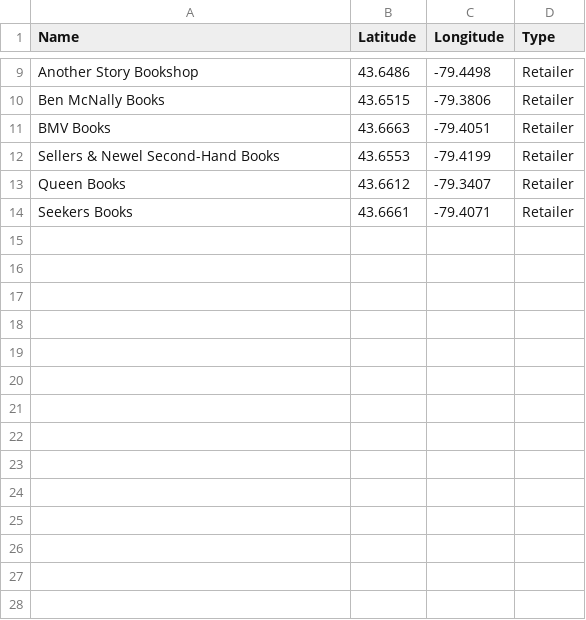
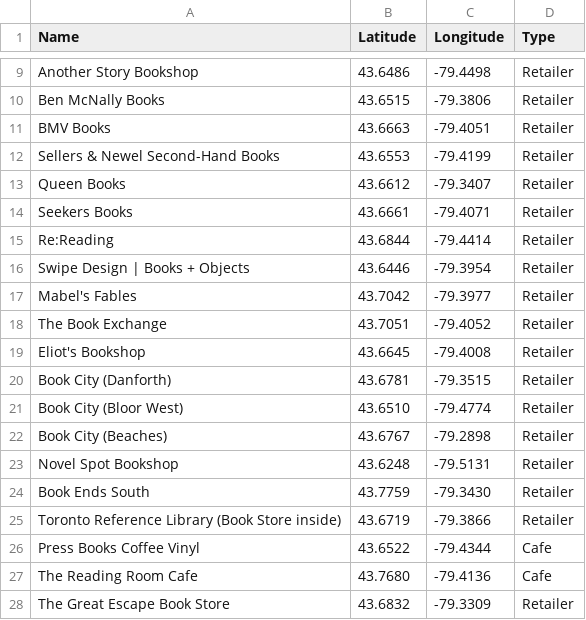
Before and after one commit to Adam-Omarali/Genies, a CSV file: backend/static/logistics/bookstore_locations.csv, drawn as a sheet; only a part is shown, gaps mark what is left out.

Commit message:
better logistics working

```diff
--- a/backend/static/logistics/bookstore_locations.csv
+++ b/backend/static/logistics/bookstore_locations.csv
@@ -14 +14,15 @@ Queen Books,43.6612,-79.3407,Retailer
 Seekers Books,43.6661,-79.4071,Retailer
+Re:Reading,43.6844,-79.4414,Retailer
+Swipe Design | Books + Objects,43.6446,-79.3954,Retailer
+Mabel's Fables,43.7042,-79.3977,Retailer
+The Book Exchange,43.7051,-79.4052,Retailer
+Eliot's Bookshop,43.6645,-79.4008,Retailer
+Book City (Danforth),43.6781,-79.3515,Retailer
+Book City (Bloor West),43.6510,-79.4774,Retailer
+Book City (Beaches),43.6767,-79.2898,Retailer
+Novel Spot Bookshop,43.6248,-79.5131,Retailer
+Book Ends South,43.7759,-79.3430,Retailer
+Toronto Reference Library (Book Store inside),43.6719,-79.3866,Retailer
+Press Books Coffee Vinyl,43.6522,-79.4344,Cafe
+The Reading Room Cafe,43.7680,-79.4136,Cafe
+The Great Escape Book Store,43.6832,-79.3309,Retailer
```
Also changed, not shown: backend/static/logistics/delivery_requirements.csv, 7 other files.
